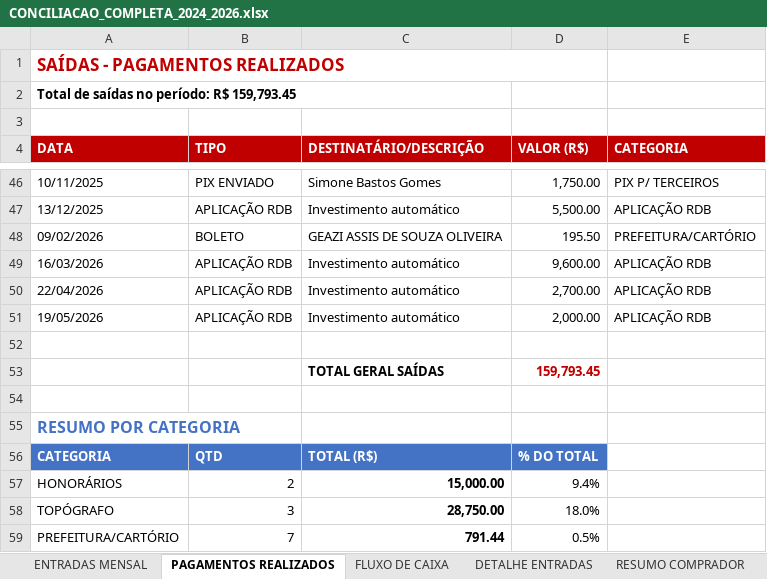
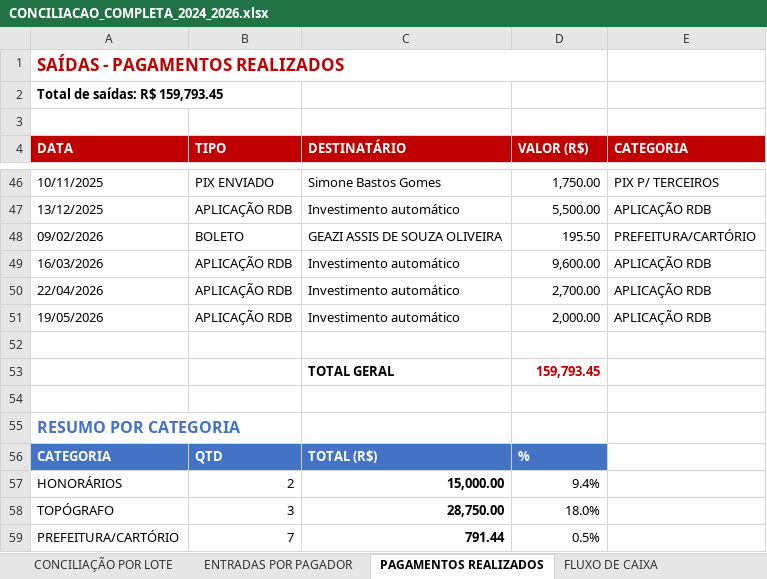
Before and after one commit to waniaccruz-bit/WANIA-CRUZ-REPOSITORIO, an Excel workbook: CONCILIACAO_COMPLETA_2024_2026.xlsx, sheet PAGAMENTOS REALIZADOS, drawn as a sheet; only a part is shown, gaps mark what is left out; values as stored, in another font and other column widths than the file's, no borders; the diff covers the shown part only; the diff names each change by its address in the sheet, - before the commit and + after, or states it on an @@ line.

```diff
--- a/CONCILIACAO_COMPLETA_2024_2026.xlsx (sheet PAGAMENTOS REALIZADOS)
+++ b/CONCILIACAO_COMPLETA_2024_2026.xlsx (sheet PAGAMENTOS REALIZADOS)
-sheet tab: ENTRADAS MENSAL
+sheet tab: CONCILIAÇÃO POR LOTE
-sheet tab: RESUMO COMPRADOR
+sheet tab: ENTRADAS POR PAGADOR
-A2 (DATA): Total de saídas no período: R$ 159,793.45
+A2 (DATA): Total de saídas: R$ 159,793.45
-C4: DESTINATÁRIO/DESCRIÇÃO
+C4: DESTINATÁRIO
-C53 (DESTINATÁRIO): TOTAL GERAL SAÍDAS
+C53 (DESTINATÁRIO): TOTAL GERAL
-D56 (VALOR (R$)): % DO TOTAL
+D56 (VALOR (R$)): %
```
Also changed, not shown: 23 removed rows elsewhere in this sheet, sheet CONCILIAÇÃO POR LOTE, sheet DIVERGÊNCIAS, sheet FLUXO DE CAIXA, sheet DETALHE ENTRADAS.
